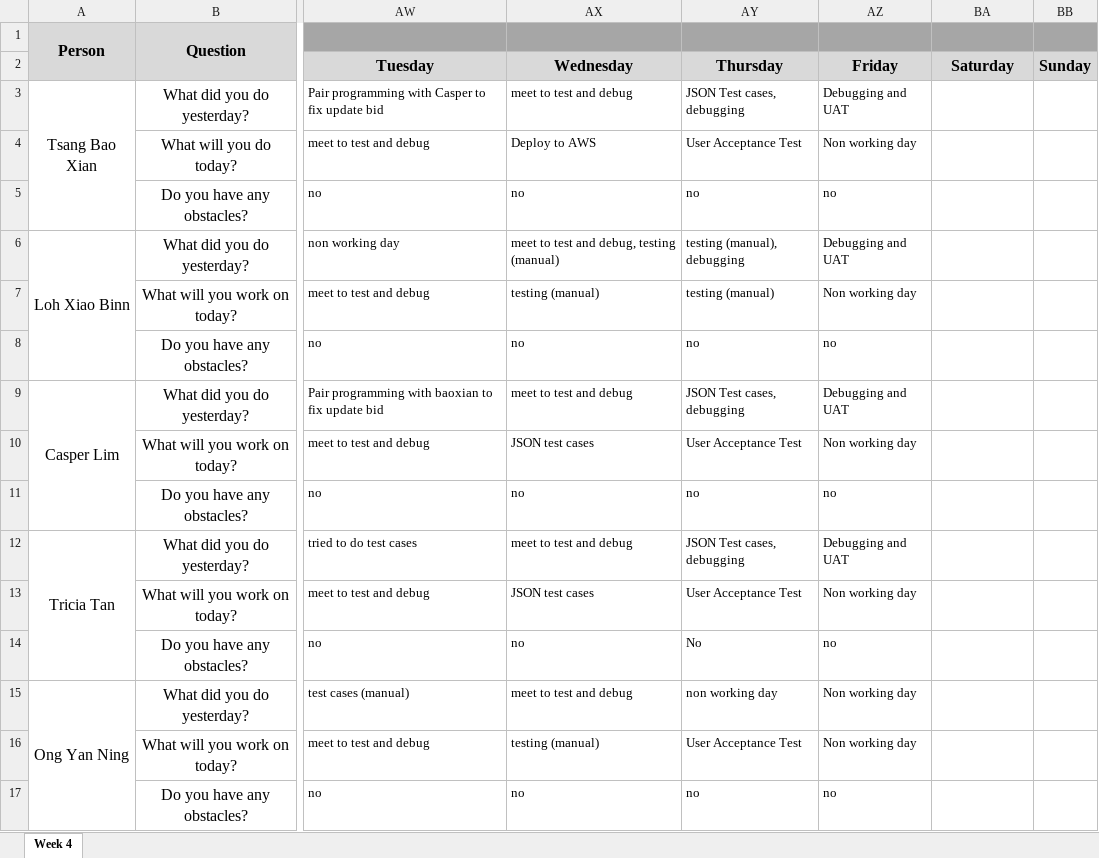
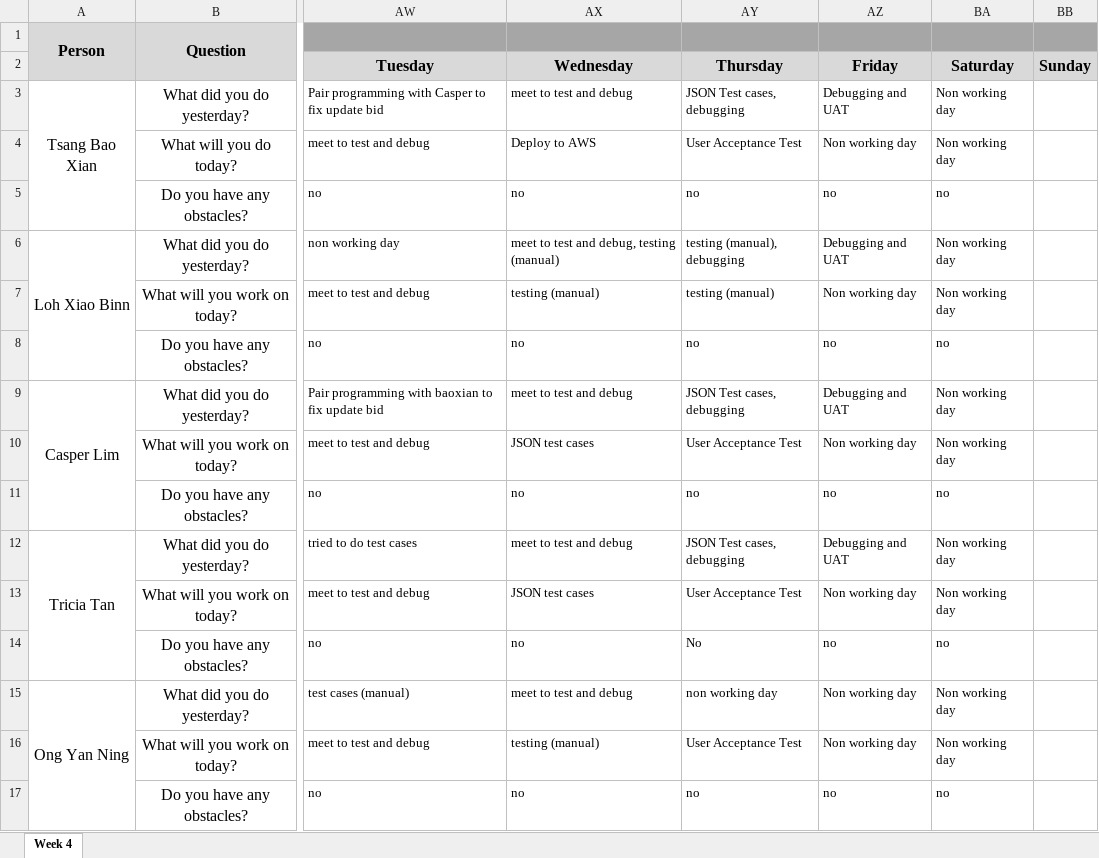
Before and after one commit to xbloh/Online-Course-Bidding-System-, an Excel workbook: metrics/du.xlsx, sheet Week 4, drawn as a sheet; only a part is shown, gaps mark what is left out; values as stored, in another font and other column widths than the file's, no borders; the diff names each change by its address in the sheet, - before the commit and + after, or states it on an @@ line.

Commit message:
02-11-2019 Daily Updates
Daily updates for Saturday

```diff
--- a/metrics/du.xlsx (sheet Week 4)
+++ b/metrics/du.xlsx (sheet Week 4)
-BA3:BA4: (empty)
+BA3:BA4: Non working day
-BA5: (empty)
+BA5: no
-BA6:BA7: (empty)
+BA6:BA7: Non working day
-BA8: (empty)
+BA8: no
-BA9:BA10: (empty)
+BA9:BA10: Non working day
-BA11: (empty)
+BA11: no
-BA12:BA13: (empty)
+BA12:BA13: Non working day
-BA14: (empty)
+BA14: no
-BA15:BA16: (empty)
+BA15:BA16: Non working day
-BA17: (empty)
+BA17: no
```
